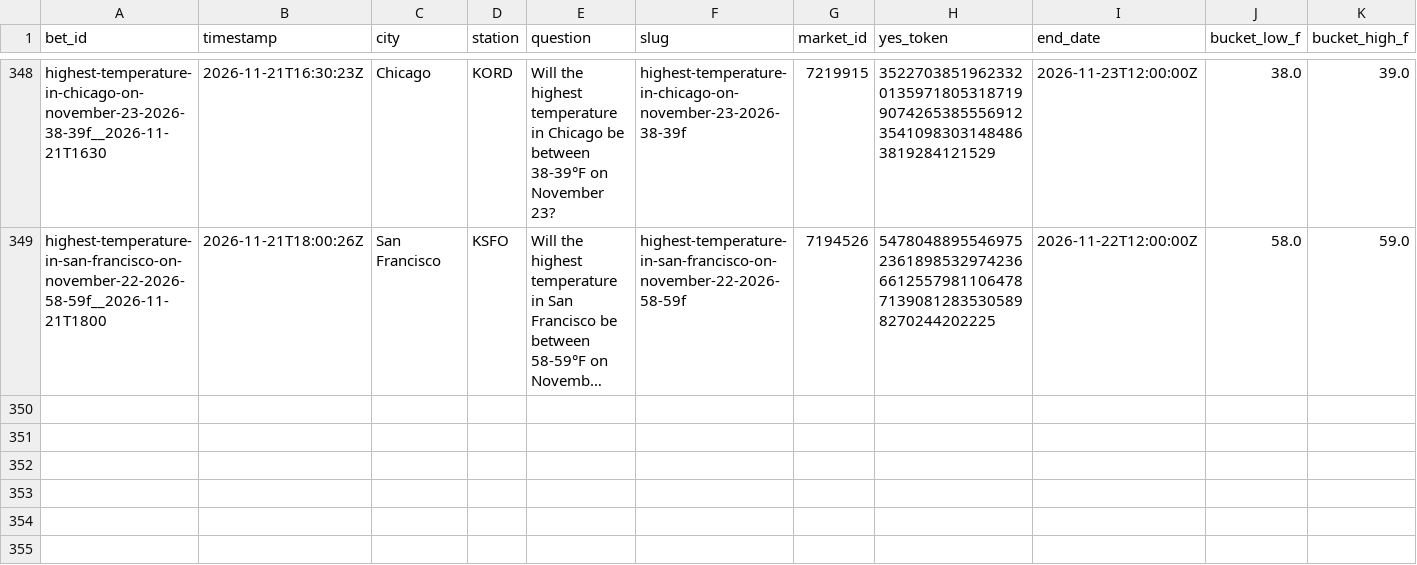
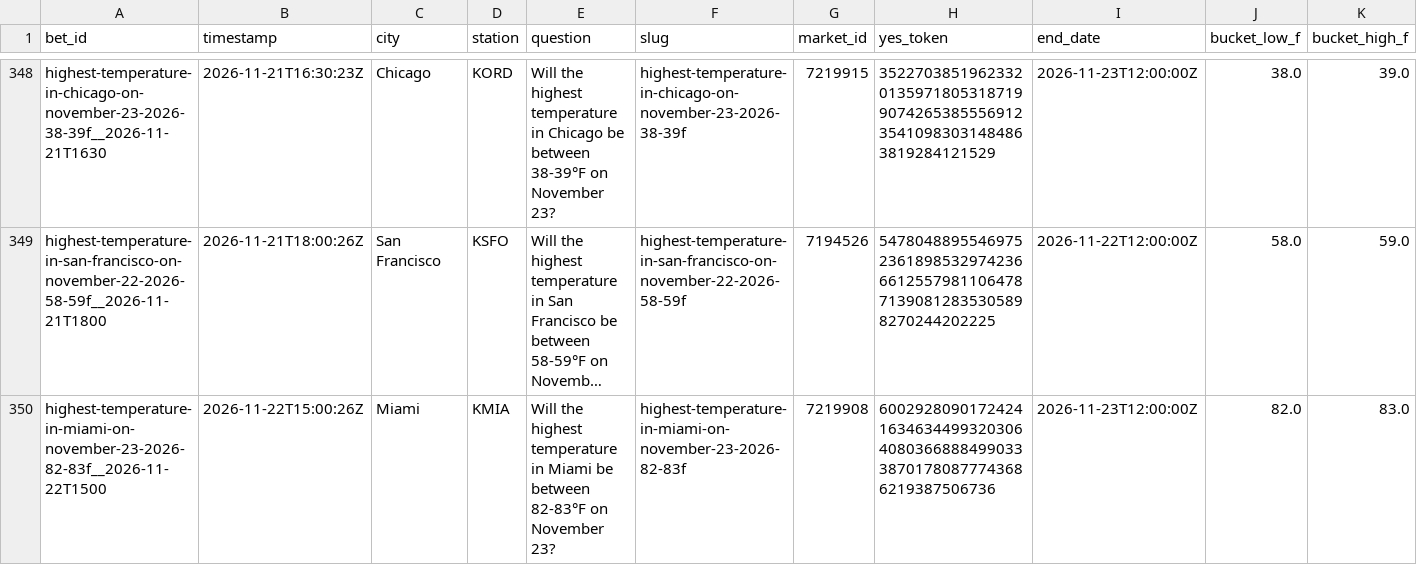
Before and after one commit to user-kv/polymarket-desk, a CSV file: papertrader/data/bets.csv, drawn as a sheet; only a part is shown, gaps mark what is left out; long unchanged cells end in …; rows hold the shown columns only; the diff names each change by its address in the sheet, - before the commit and + after, or states it on an @@ line.

```diff
--- a/papertrader/data/bets.csv
+++ b/papertrader/data/bets.csv
+row 350: highest-temperature-in-miami-on-november-23-2026-82-83f__2026-11-22T1500 | 2026-11-22T15:00:26Z | Miami | KMIA | Will the highest temperature in Miami be between 82-83°F on November 23? | highest-temperature-in-miami-on-november-23-2026-82-83f | 7219908 | 60029280901724241634634499320306408036688849903338701780877743686219387506736 | 2026-11-23T12:00:00Z | 82.0 | 83.0
```
Also changed, not shown: 3 other files.
